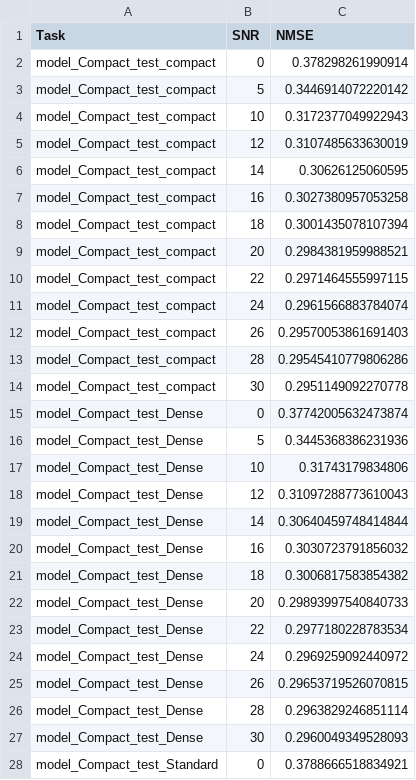
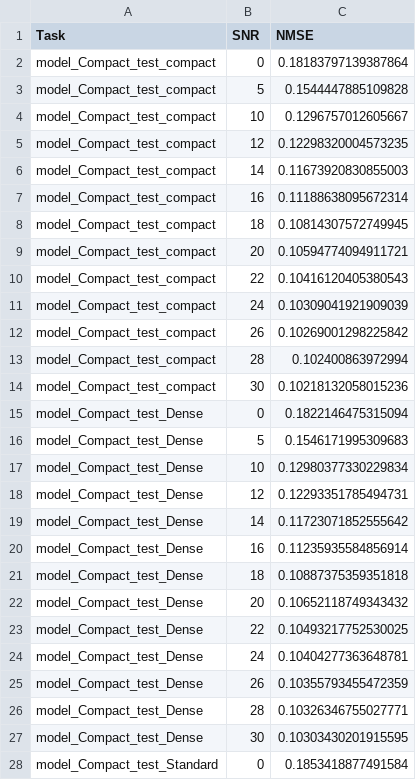
Before and after one commit to ahmd-mohsin/continual-learning-channel-prediction, a CSV file: baseline_models/simple/simple_TRANS_nmse_results.csv, drawn as a sheet; only a part is shown; the diff covers the shown part only.

Commit message:
[update] Added baseline transformer results

```diff
--- a/baseline_models/simple/simple_TRANS_nmse_results.csv
+++ b/baseline_models/simple/simple_TRANS_nmse_results.csv
@@ -1,28 +1,28 @@
 Task,SNR,NMSE
-model_Compact_test_compact,0,0.378298261990914
-model_Compact_test_compact,5,0.3446914072220142
-model_Compact_test_compact,10,0.3172377049922943
-model_Compact_test_compact,12,0.3107485633630019
-model_Compact_test_compact,14,0.30626125060595
-model_Compact_test_compact,16,0.3027380957053258
-model_Compact_test_compact,18,0.3001435078107394
-model_Compact_test_compact,20,0.2984381959988521
-model_Compact_test_compact,22,0.2971464555997115
-model_Compact_test_compact,24,0.2961566883784074
-model_Compact_test_compact,26,0.29570053861691403
-model_Compact_test_compact,28,0.29545410779806286
-model_Compact_test_compact,30,0.2951149092270778
-model_Compact_test_Dense,0,0.37742005632473874
-model_Compact_test_Dense,5,0.3445368386231936
-model_Compact_test_Dense,10,0.31743179834806
-model_Compact_test_Dense,12,0.31097288773610043
-model_Compact_test_Dense,14,0.30640459748414844
-model_Compact_test_Dense,16,0.3030723791856032
-model_Compact_test_Dense,18,0.3006817583854382
-model_Compact_test_Dense,20,0.29893997540840733
-model_Compact_test_Dense,22,0.2977180228783534
-model_Compact_test_Dense,24,0.2969259092440972
-model_Compact_test_Dense,26,0.29653719526070815
-model_Compact_test_Dense,28,0.2963829246851114
-model_Compact_test_Dense,30,0.2960049349528093
-model_Compact_test_Standard,0,0.3788666518834921
+model_Compact_test_compact,0,0.18183797139387864
+model_Compact_test_compact,5,0.1544447885109828
+model_Compact_test_compact,10,0.1296757012605667
+model_Compact_test_compact,12,0.12298320004573235
+model_Compact_test_compact,14,0.11673920830855003
+model_Compact_test_compact,16,0.11188638095672314
+model_Compact_test_compact,18,0.10814307572749945
+model_Compact_test_compact,20,0.10594774094911721
+model_Compact_test_compact,22,0.10416120405380543
+model_Compact_test_compact,24,0.10309041921909039
+model_Compact_test_compact,26,0.10269001298225842
+model_Compact_test_compact,28,0.102400863972994
+model_Compact_test_compact,30,0.10218132058015236
+model_Compact_test_Dense,0,0.1822146475315094
+model_Compact_test_Dense,5,0.1546171995309683
+model_Compact_test_Dense,10,0.12980377330229834
+model_Compact_test_Dense,12,0.12293351785494731
+model_Compact_test_Dense,14,0.11723071852555642
+model_Compact_test_Dense,16,0.11235935584856914
+model_Compact_test_Dense,18,0.10887375359351818
+model_Compact_test_Dense,20,0.10652118749343432
+model_Compact_test_Dense,22,0.10493217752530025
+model_Compact_test_Dense,24,0.10404277363648781
+model_Compact_test_Dense,26,0.10355793455472359
+model_Compact_test_Dense,28,0.10326346755027771
+model_Compact_test_Dense,30,0.10303430201915595
+model_Compact_test_Standard,0,0.1853418877491584
```
Also changed, not shown: 90 edited cells elsewhere in this file, baseline_models/simple/simple_TRANS_loss.csv.
